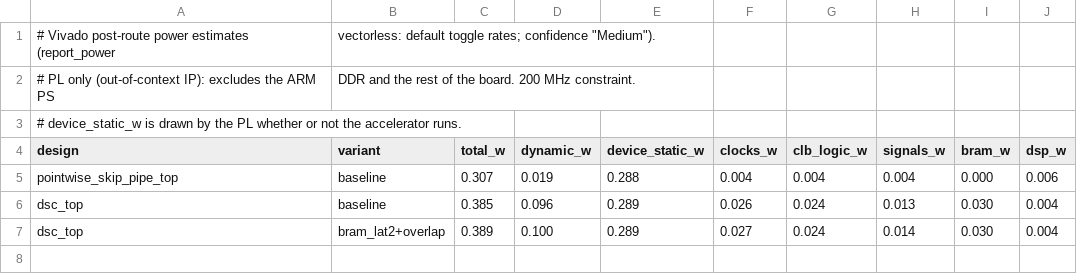
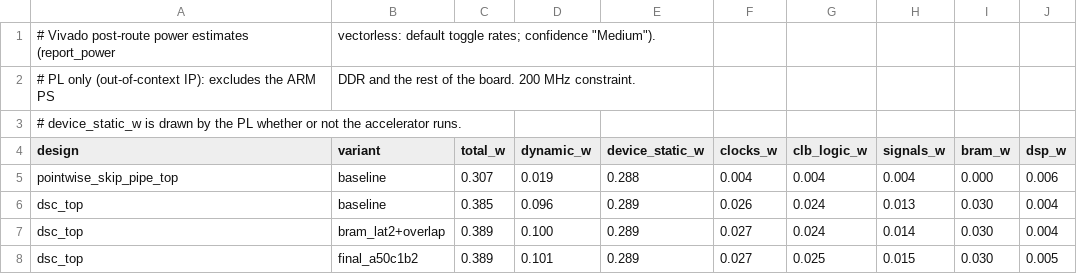
Before and after one commit to danieldaazn/eecs298-project, a CSV file: hls/compute/results/power_results.csv, drawn as a sheet; the diff names each change by its address in the sheet, - before the commit and + after, or states it on an @@ line.

```diff
--- a/hls/compute/results/power_results.csv
+++ b/hls/compute/results/power_results.csv
+row 8: dsc_top | final_a50c1b2 | 0.389 | 0.101 | 0.289 | 0.027 | 0.025 | 0.015 | 0.030 | 0.005
```
Also changed, not shown: hls/compute/results/cosim_results.csv, hls/compute/results/timing_results.csv, 6 other files.
